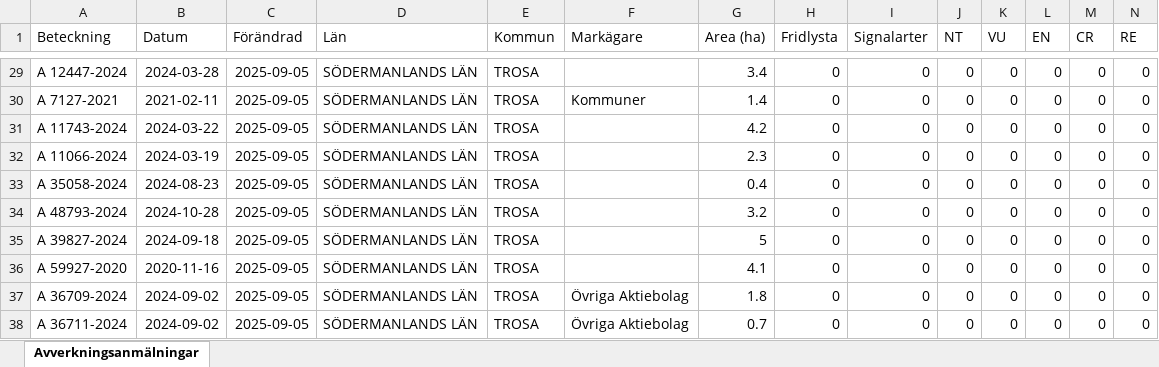
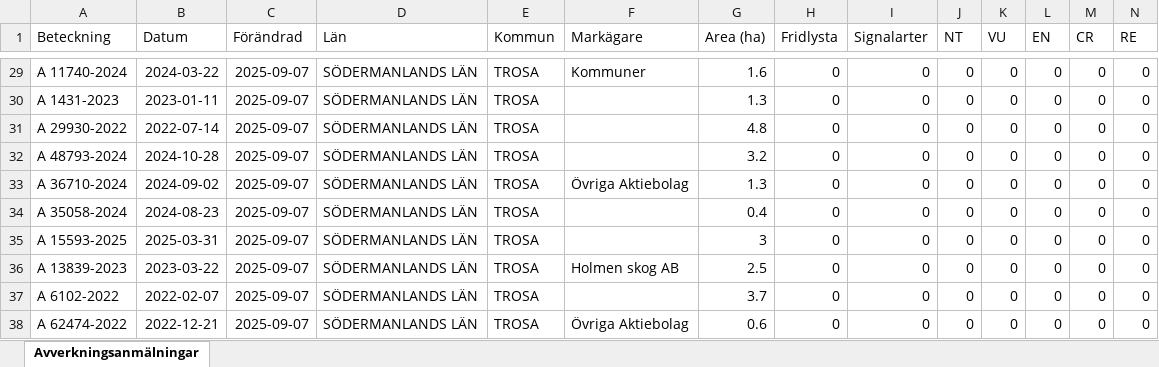
Before and after one commit to klasma/Logging_0488, an Excel workbook: Översikt TROSA.xlsx, sheet Avverkningsanmälningar, drawn as a sheet; only a part is shown, gaps mark what is left out; values as stored, in another font and other column widths than the file's, no borders; removed rows and columns are numbered as before the commit, all else as after; rows hold the shown columns only; the diff covers the shown part only; the diff names each change by its address in the sheet, - before the commit and + after, or states it on an @@ line.

```diff
--- a/Översikt TROSA.xlsx (sheet Avverkningsanmälningar)
+++ b/Översikt TROSA.xlsx (sheet Avverkningsanmälningar)
-A29 (Beteckning): A 12447-2024
+A29 (Beteckning): A 11740-2024
-B29 (Datum): 2024-03-28
+B29 (Datum): 2024-03-22
-C29:C32 (Förändrad): 2025-09-05
+C29:C32 (Förändrad): 2025-09-07
-F29 (Markägare): (empty)
+F29 (Markägare): Kommuner
-G29 (Area (ha)): 3.4
+G29 (Area (ha)): 1.6
-A30 (Beteckning): A 7127-2021
+A30 (Beteckning): A 1431-2023
-B30 (Datum): 2021-02-11
+B30 (Datum): 2023-01-11
-F30 (Markägare): Kommuner
+F30 (Markägare): (empty)
-G30 (Area (ha)): 1.4
+G30 (Area (ha)): 1.3
-A31 (Beteckning): A 11743-2024
+A31 (Beteckning): A 29930-2022
-B31 (Datum): 2024-03-22
+B31 (Datum): 2022-07-14
-G31 (Area (ha)): 4.2
+G31 (Area (ha)): 4.8
-A32 (Beteckning): A 11066-2024
+A32 (Beteckning): A 48793-2024
-B32 (Datum): 2024-03-19
+B32 (Datum): 2024-10-28
-G32 (Area (ha)): 2.3
+G32 (Area (ha)): 3.2
+row 33: A 36710-2024 | 2024-09-02 | 2025-09-07 | SÖDERMANLANDS LÄN | TROSA | Övriga Aktiebolag | 1.3 | 0 | 0 | 0 | 0 | 0 | 0 | 0
-C34:C38 (Förändrad): 2025-09-05
+C34:C38 (Förändrad): 2025-09-07
-A35 (Beteckning): A 48793-2024
+A35 (Beteckning): A 15593-2025
-B35 (Datum): 2024-10-28
+B35 (Datum): 2025-03-31
-G35 (Area (ha)): 3.2
+G35 (Area (ha)): 3
-A36 (Beteckning): A 39827-2024
+A36 (Beteckning): A 13839-2023
-B36 (Datum): 2024-09-18
+B36 (Datum): 2023-03-22
-F36 (Markägare): (empty)
+F36 (Markägare): Holmen skog AB
-G36 (Area (ha)): 5
+G36 (Area (ha)): 2.5
-A37 (Beteckning): A 59927-2020
+A37 (Beteckning): A 6102-2022
-B37 (Datum): 2020-11-16
+B37 (Datum): 2022-02-07
-G37 (Area (ha)): 4.1
+G37 (Area (ha)): 3.7
-A38 (Beteckning): A 36709-2024
+A38 (Beteckning): A 62474-2022
-B38 (Datum): 2024-09-02
+B38 (Datum): 2022-12-21
-G38 (Area (ha)): 1.8
+G38 (Area (ha)): 0.6
-row 38: A 36711-2024 | 2024-09-02 | 2025-09-05 | SÖDERMANLANDS LÄN | TROSA | Övriga Aktiebolag | 0.7 | 0 | 0 | 0 | 0 | 0 | 0 | 0
```
Also changed, not shown: 4 added rows, 4 removed rows and 165 edited cells elsewhere in this sheet, artfynd/A 11123-2023 artfynd.xlsx, artfynd/A 13760-2022 artfynd.xlsx, 49 other files.
